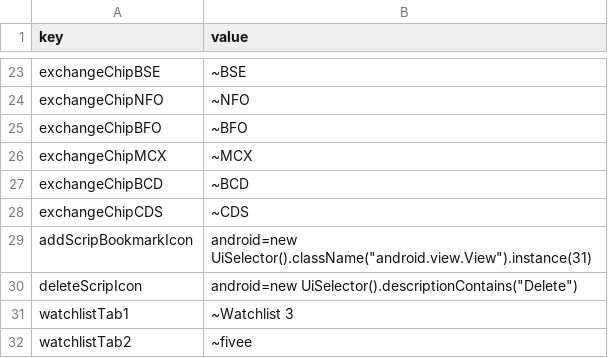
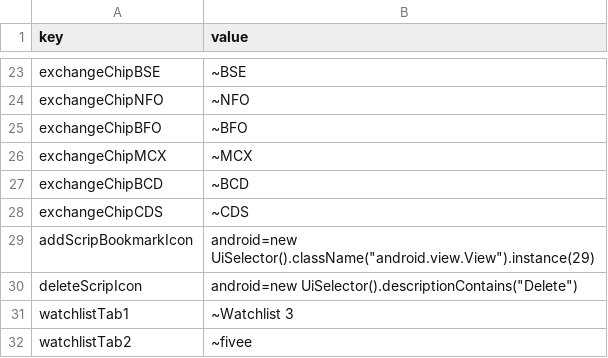
Before and after one commit to flatwork6/emerge, a CSV file: locators.csv, drawn as a sheet; only a part is shown, gaps mark what is left out.

```diff
--- a/locators.csv
+++ b/locators.csv
@@ -29,3 +29,3 @@ exchangeChipBCD,"~BCD"
 exchangeChipCDS,"~CDS"
-addScripBookmarkIcon,"android=new UiSelector().className(""android.view.View"").instance(31)"
+addScripBookmarkIcon,"android=new UiSelector().className(""android.view.View"").instance(29)"
 deleteScripIcon,"android=new UiSelector().descriptionContains(""Delete"")"
```
Also changed, not shown: 5 other files.
